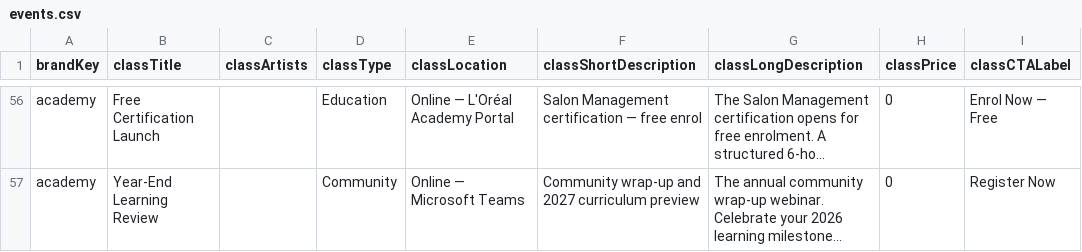
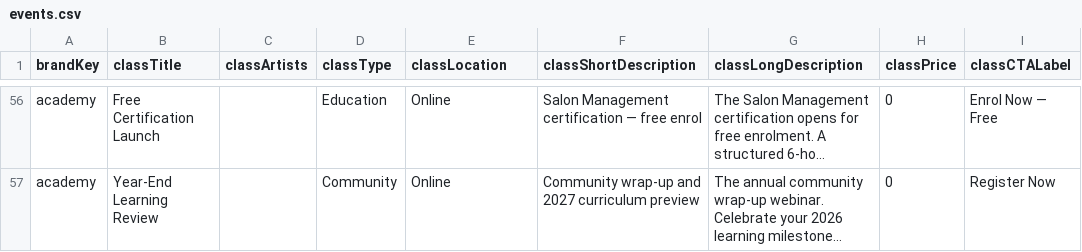
Before and after one commit to AdamHegartyLaws/ppd-salon-calendar, a CSV file: data/events.csv, drawn as a sheet; only a part is shown, gaps mark what is left out; long unchanged cells end in …; the diff covers the shown part only; the diff names each change by its address in the sheet, - before the commit and + after, or states it on an @@ line.

```diff
--- a/data/events.csv
+++ b/data/events.csv
-E56 (classLocation): Online — L'Oréal Academy Portal
+E56 (classLocation): Online
-E57 (classLocation): Online — Microsoft Teams
+E57 (classLocation): Online
```
Also changed, not shown: 54 edited cells elsewhere in this file, 1 other file.
